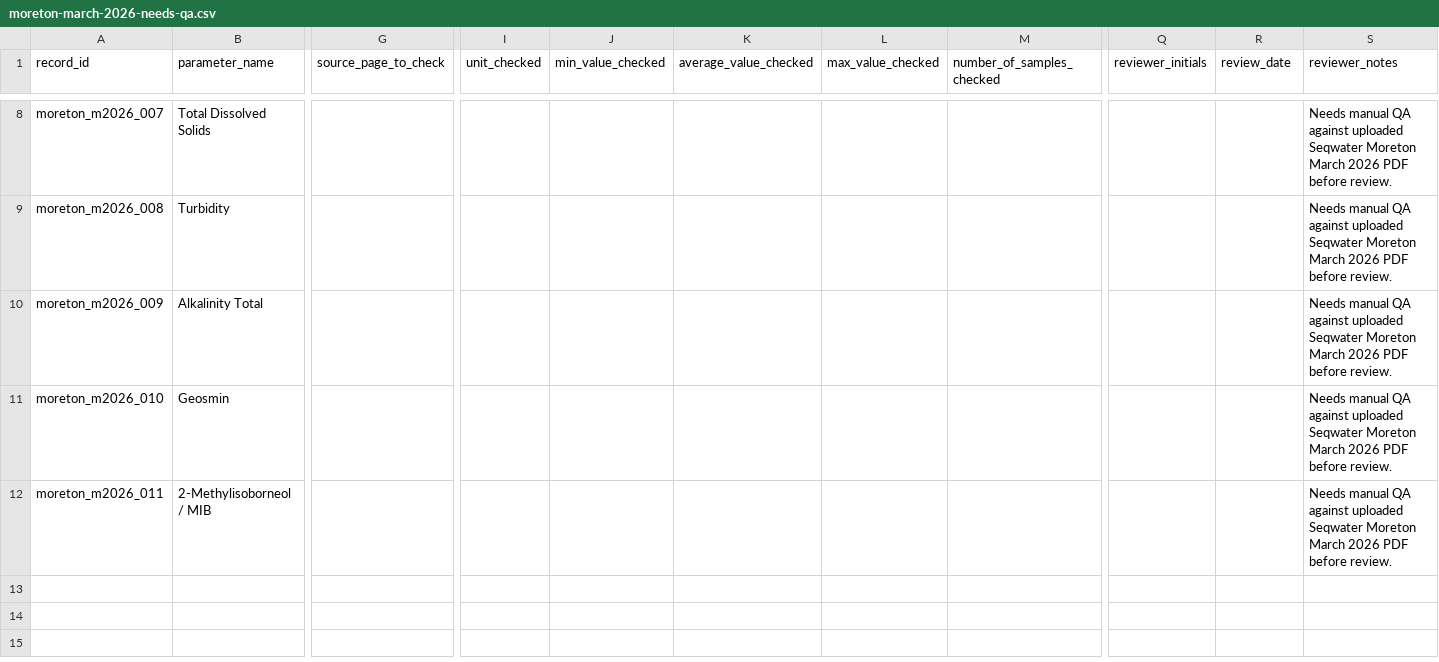
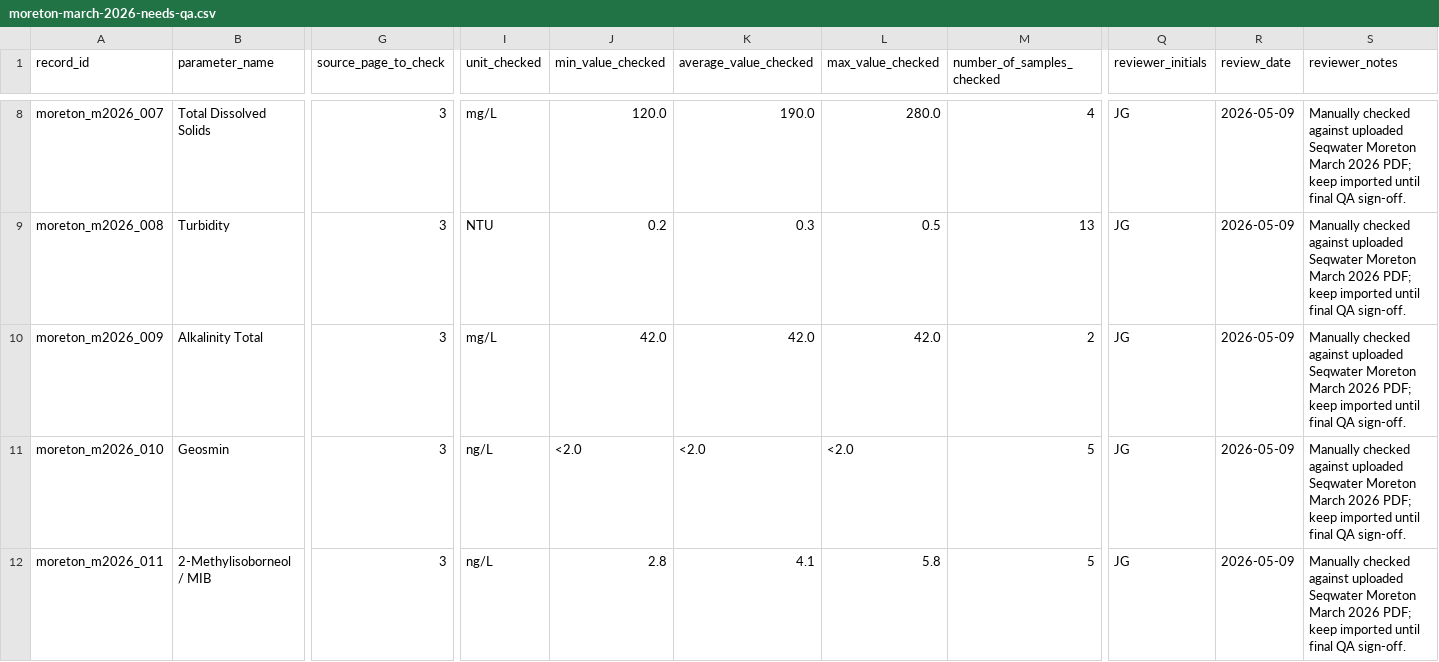
Before and after one commit to JIlaWater/whats-in-my-tap-water, a CSV file: data/review/moreton-march-2026-needs-qa.csv, drawn as a sheet; only a part is shown, gaps mark what is left out; the diff covers the shown part only; the diff names each change by its address in the sheet, - before the commit and + after, or states it on an @@ line.

Commit message:
Populate Moreton March 2026 QA fields from source PDF

```diff
--- a/data/review/moreton-march-2026-needs-qa.csv
+++ b/data/review/moreton-march-2026-needs-qa.csv
-G8:G12 (source_page_to_check): (empty)
+G8:G12 (source_page_to_check): 3
-I8 (unit_checked): (empty)
+I8 (unit_checked): mg/L
-J8 (min_value_checked): (empty)
+J8 (min_value_checked): 120.0
-K8 (average_value_checked): (empty)
+K8 (average_value_checked): 190.0
-L8 (max_value_checked): (empty)
+L8 (max_value_checked): 280.0
-M8 (number_of_samples_checked): (empty)
+M8 (number_of_samples_checked): 4
-Q8:Q12 (reviewer_initials): (empty)
+Q8:Q12 (reviewer_initials): JG
-R8:R12 (review_date): (empty)
+R8:R12 (review_date): 2026-05-09
-S8:S12 (reviewer_notes): Needs manual QA against uploaded Seqwater Moreton March 2026 PDF before review.
+S8:S12 (reviewer_notes): Manually checked against uploaded Seqwater Moreton March 2026 PDF; keep imported until final QA sign-off.
-I9 (unit_checked): (empty)
+I9 (unit_checked): NTU
-J9 (min_value_checked): (empty)
+J9 (min_value_checked): 0.2
-K9 (average_value_checked): (empty)
+K9 (average_value_checked): 0.3
-L9 (max_value_checked): (empty)
+L9 (max_value_checked): 0.5
-M9 (number_of_samples_checked): (empty)
+M9 (number_of_samples_checked): 13
-I10 (unit_checked): (empty)
+I10 (unit_checked): mg/L
-J10 (min_value_checked): (empty)
+J10 (min_value_checked): 42.0
-K10 (average_value_checked): (empty)
+K10 (average_value_checked): 42.0
-L10 (max_value_checked): (empty)
+L10 (max_value_checked): 42.0
-M10 (number_of_samples_checked): (empty)
+M10 (number_of_samples_checked): 2
-I11:I12 (unit_checked): (empty)
+I11:I12 (unit_checked): ng/L
-J11 (min_value_checked): (empty)
+J11 (min_value_checked): <2.0
-K11 (average_value_checked): (empty)
+K11 (average_value_checked): <2.0
-L11 (max_value_checked): (empty)
+L11 (max_value_checked): <2.0
-M11:M12 (number_of_samples_checked): (empty)
+M11:M12 (number_of_samples_checked): 5
-J12 (min_value_checked): (empty)
+J12 (min_value_checked): 2.8
-K12 (average_value_checked): (empty)
+K12 (average_value_checked): 4.1
-L12 (max_value_checked): (empty)
+L12 (max_value_checked): 5.8
```
Also changed, not shown: 54 edited cells elsewhere in this file.
